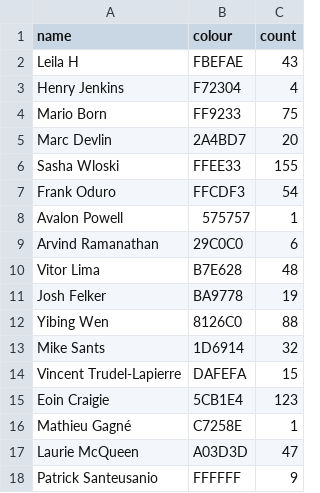
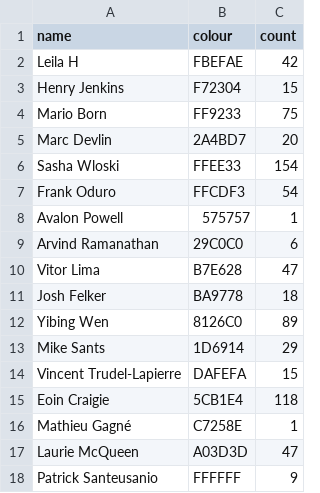
Before and after one commit to Josh2K/Josh2K.github.io, a CSV file: segmentcount.csv, drawn as a sheet.

```diff
--- a/segmentcount.csv
+++ b/segmentcount.csv
@@ -1,7 +1,7 @@
 name,colour,count
-Leila H,FBEFAE,43
-Henry Jenkins,F72304,4
+Leila H,FBEFAE,42
+Henry Jenkins,F72304,15
 Mario Born,FF9233,75
 Marc Devlin,2A4BD7,20
-Sasha Wloski,FFEE33,155
+Sasha Wloski,FFEE33,154
 Frank Oduro,FFCDF3,54
@@ -9,8 +9,8 @@ Avalon Powell,575757,1
 Arvind Ramanathan,29C0C0,6
-Vitor Lima,B7E628,48
-Josh Felker,BA9778,19
-Yibing Wen,8126C0,88
-Mike Sants,1D6914,32
+Vitor Lima,B7E628,47
+Josh Felker,BA9778,18
+Yibing Wen,8126C0,89
+Mike Sants,1D6914,29
 Vincent Trudel-Lapierre,DAFEFA,15
-Eoin Craigie,5CB1E4,123
+Eoin Craigie,5CB1E4,118
 Mathieu Gagné,C7258E,1
```
Also changed, not shown: distance.csv, segmentcountovertime.csv, 7 other files.
